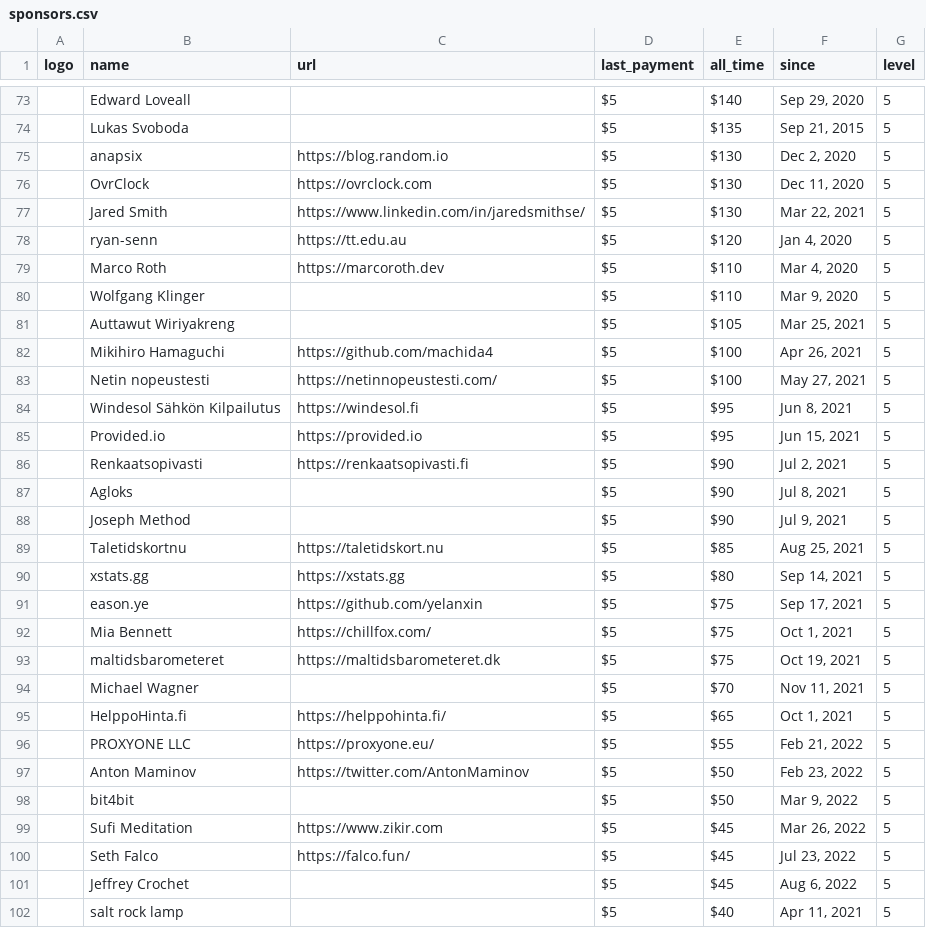
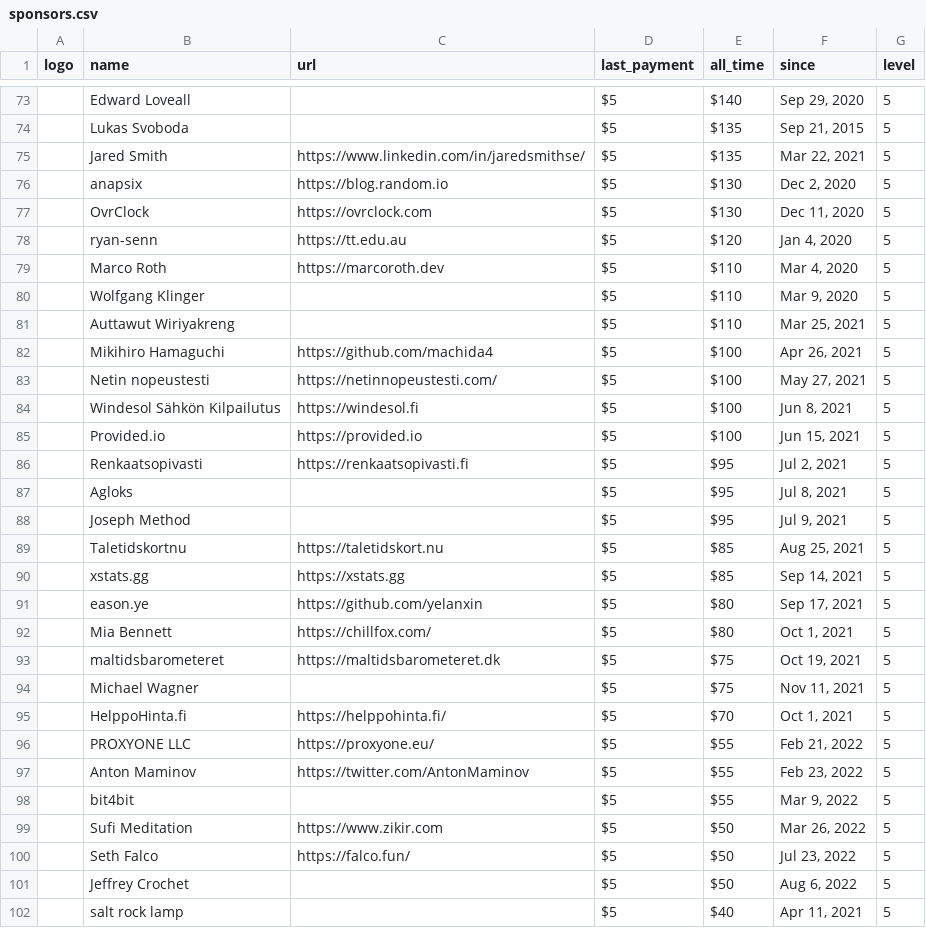
Before and after one commit to crystal-lang/crystal-website, a CSV file: _data/sponsors.csv, drawn as a sheet; only a part is shown, gaps mark what is left out; removed rows and columns are numbered as before the commit, all else as after; the diff covers the shown part only; the diff names each change by its address in the sheet, - before the commit and + after, or states it on an @@ line.

Commit message:
Updating sponsors

```diff
--- a/_data/sponsors.csv
+++ b/_data/sponsors.csv
+row 75:  | Jared Smith | https://www.linkedin.com/in/jaredsmithse/ | $5 | $135 | Mar 22, 2021 | 5
-row 77:  | Jared Smith | https://www.linkedin.com/in/jaredsmithse/ | $5 | $130 | Mar 22, 2021 | 5
-E81 (all_time): $105
+E81 (all_time): $110
-E84:E85 (all_time): $95
+E84:E85 (all_time): $100
-E86:E88 (all_time): $90
+E86:E88 (all_time): $95
-E90 (all_time): $80
+E90 (all_time): $85
-E91:E92 (all_time): $75
+E91:E92 (all_time): $80
-E94 (all_time): $70
+E94 (all_time): $75
-E95 (all_time): $65
+E95 (all_time): $70
-E97:E98 (all_time): $50
+E97:E98 (all_time): $55
-E99:E101 (all_time): $45
+E99:E101 (all_time): $50
```
Also changed, not shown: 2 added rows, 2 removed rows and 22 edited cells elsewhere in this file, 1 other file.
